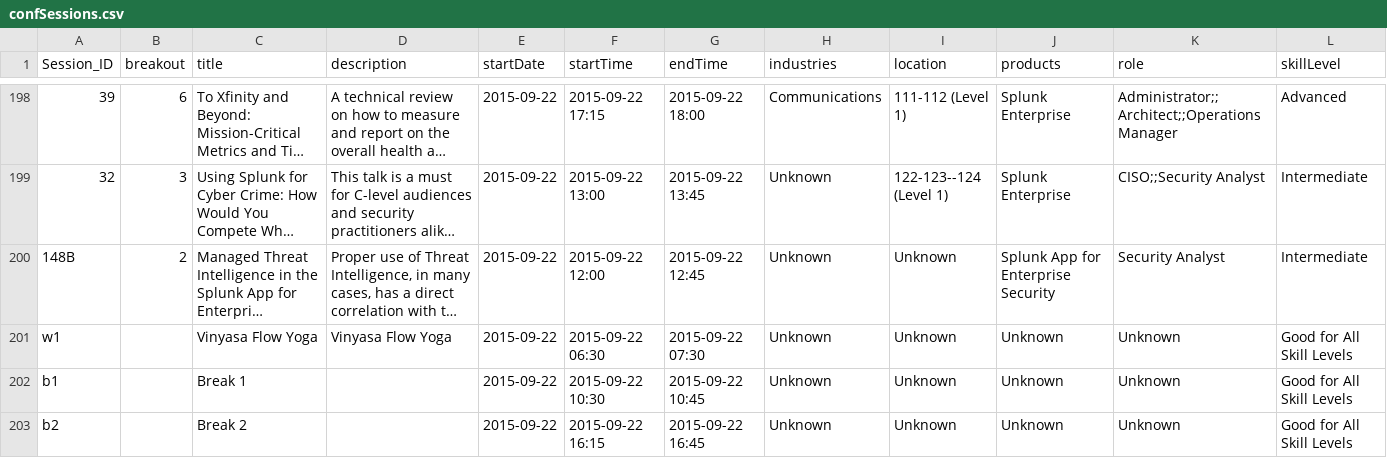
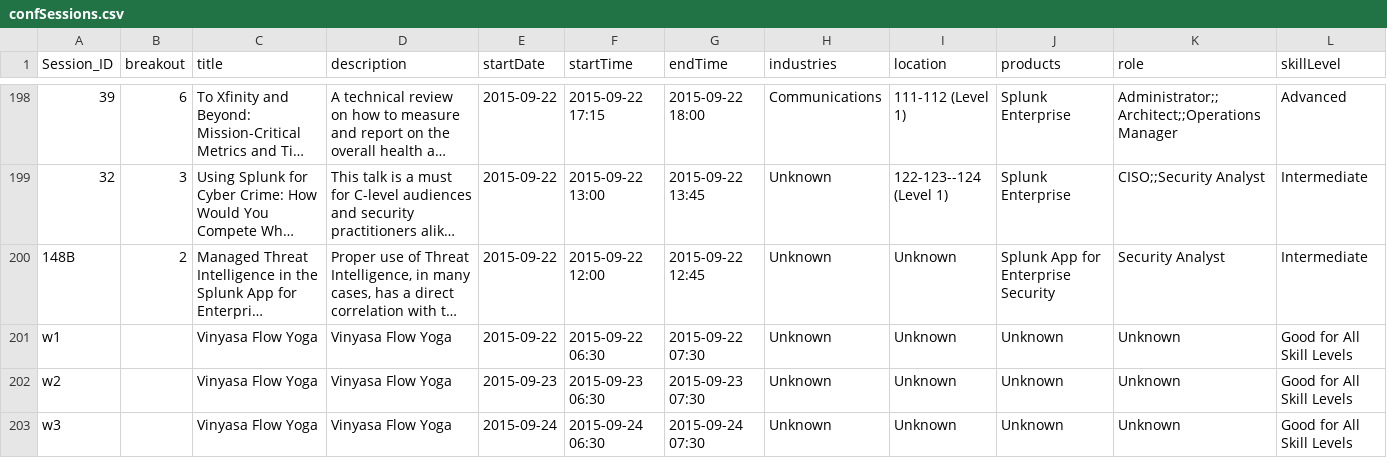
Before and after one commit to mhempstock/dotconf2015, a CSV file: lookups/confSessions.csv, drawn as a sheet; only a part is shown, gaps mark what is left out; the shorter side is filled out with more unchanged rows; long unchanged cells end in …; rows hold the shown columns only; the diff covers the shown part only; the diff names each change by its address in the sheet, - before the commit and + after, or states it on an @@ line.

Commit message:
Updated agenda.xml and lookups

```diff
--- a/lookups/confSessions.csv
+++ b/lookups/confSessions.csv
+row 202: w2 |  | Vinyasa Flow Yoga | Vinyasa Flow Yoga | 2015-09-23 | 2015-09-23 06:30 | 2015-09-23 07:30 | Unknown | Unknown | Unknown | Unknown | Good for All Skill Levels
+row 203: w3 |  | Vinyasa Flow Yoga | Vinyasa Flow Yoga | 2015-09-24 | 2015-09-24 06:30 | 2015-09-24 07:30 | Unknown | Unknown | Unknown | Unknown | Good for All Skill Levels
```
Also changed, not shown: 12 added rows and 1 edited cell elsewhere in this file, 1 other file.
